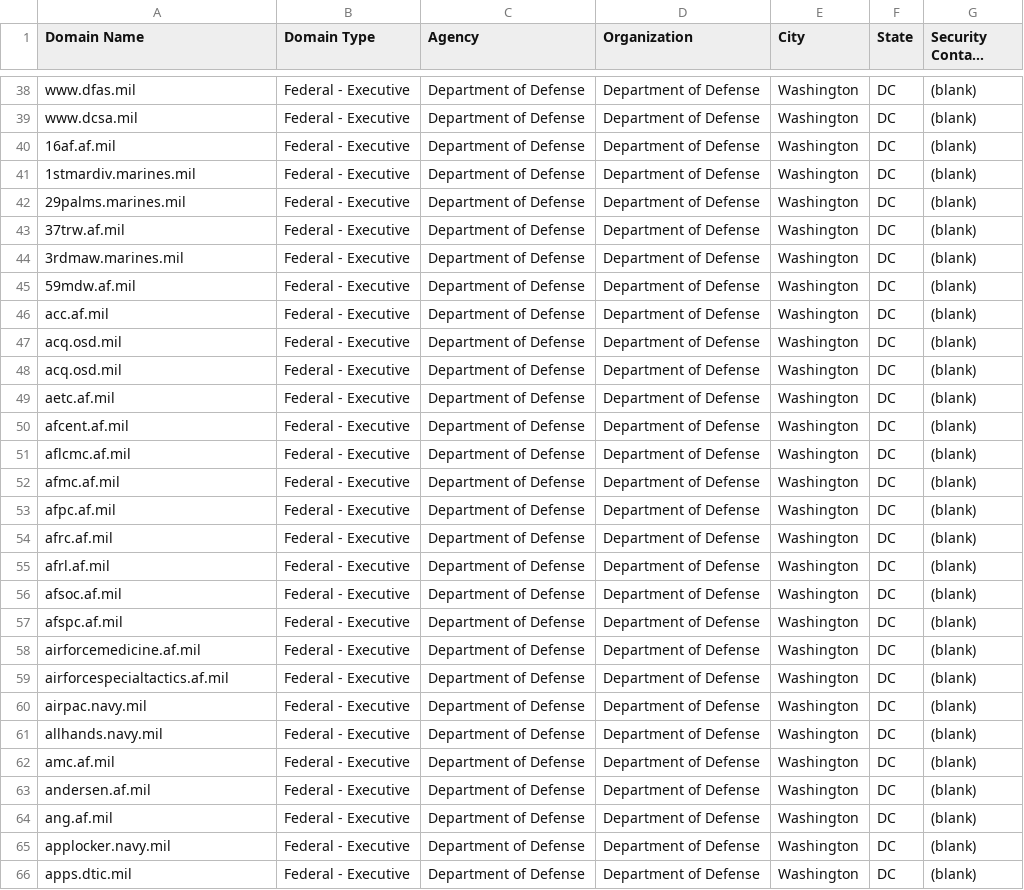
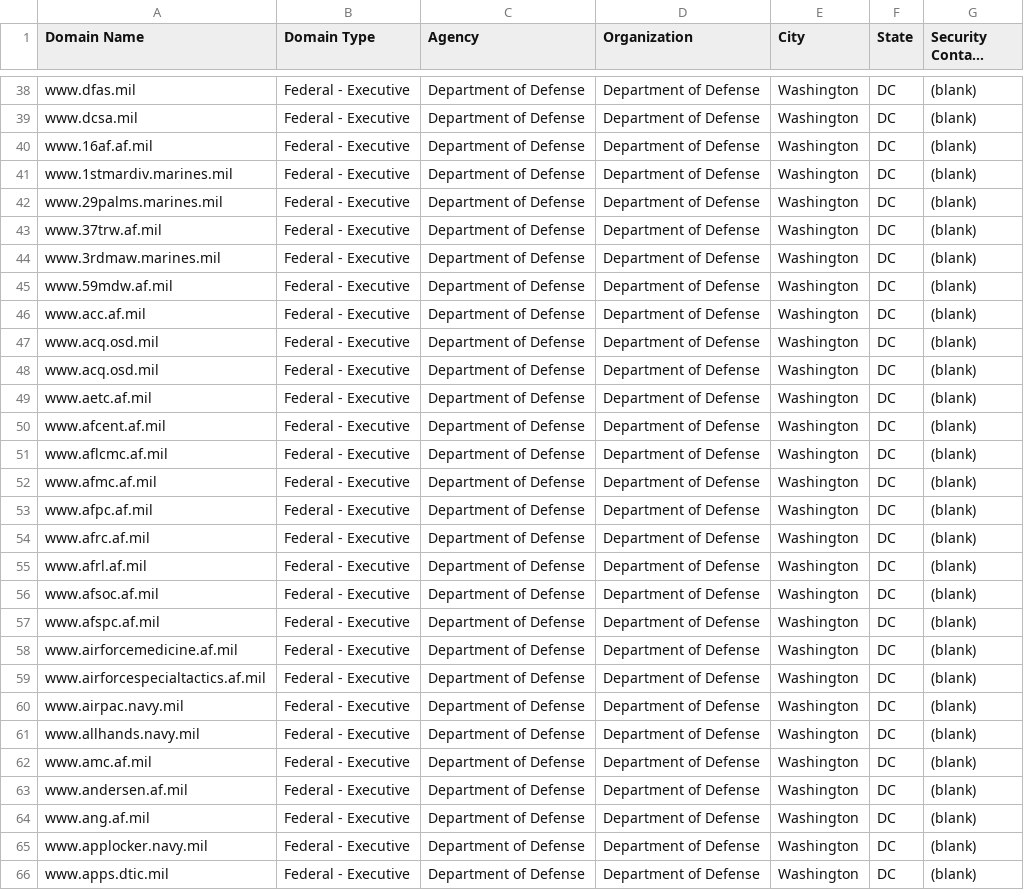
Before and after one commit to GSA/DOTGOVDASH-archived, a CSV file: custom_domains.csv, drawn as a sheet; only a part is shown, gaps mark what is left out; long unchanged cells end in …; the diff covers the shown part only.

Commit message:
appended www to subdomains

```diff
--- a/custom_domains.csv
+++ b/custom_domains.csv
@@ -39,28 +39,28 @@ www.dfas.mil,Federal - Executive,Department of Defense,Department of Defense,Was
 www.dcsa.mil,Federal - Executive,Department of Defense,Department of Defense,Washington,DC,(blank)
-16af.af.mil,Federal - Executive,Department of Defense,Department of Defense,Washington,DC,(blank)
-1stmardiv.marines.mil,Federal - Executive,Department of Defense,Department of Defense,Washington,DC,(blank)
-29palms.marines.mil,Federal - Executive,Department of Defense,Department of Defense,Washington,DC,(blank)
-37trw.af.mil,Federal - Executive,Department of Defense,Department of Defense,Washington,DC,(blank)
-3rdmaw.marines.mil,Federal - Executive,Department of Defense,Department of Defense,Washington,DC,(blank)
-59mdw.af.mil,Federal - Executive,Department of Defense,Department of Defense,Washington,DC,(blank)
-acc.af.mil,Federal - Executive,Department of Defense,Department of Defense,Washington,DC,(blank)
-acq.osd.mil,Federal - Executive,Department of Defense,Department of Defense,Washington,DC,(blank)
-acq.osd.mil,Federal - Executive,Department of Defense,Department of Defense,Washington,DC,(blank)
-aetc.af.mil,Federal - Executive,Department of Defense,Department of Defense,Washington,DC,(blank)
-afcent.af.mil,Federal - Executive,Department of Defense,Department of Defense,Washington,DC,(blank)
-aflcmc.af.mil,Federal - Executive,Department of Defense,Department of Defense,Washington,DC,(blank)
-afmc.af.mil,Federal - Executive,Department of Defense,Department of Defense,Washington,DC,(blank)
-afpc.af.mil,Federal - Executive,Department of Defense,Department of Defense,Washington,DC,(blank)
-afrc.af.mil,Federal - Executive,Department of Defense,Department of Defense,Washington,DC,(blank)
-afrl.af.mil,Federal - Executive,Department of Defense,Department of Defense,Washington,DC,(blank)
-afsoc.af.mil,Federal - Executive,Department of Defense,Department of Defense,Washington,DC,(blank)
-afspc.af.mil,Federal - Executive,Department of Defense,Department of Defense,Washington,DC,(blank)
-airforcemedicine.af.mil,Federal - Executive,Department of Defense,Department of Defense,Washington,DC,(blank)
-airforcespecialtactics.af.mil,Federal - Executive,Department of Defense,Department of Defense,Washington,DC,(blank)
-airpac.navy.mil,Federal - Executive,Department of Defense,Department of Defense,Washington,DC,(blank)
-allhands.navy.mil,Federal - Executive,Department of Defense,Department of Defense,Washington,DC,(blank)
-amc.af.mil,Federal - Executive,Department of Defense,Department of Defense,Washington,DC,(blank)
-andersen.af.mil,Federal - Executive,Department of Defense,Department of Defense,Washington,DC,(blank)
-ang.af.mil,Federal - Executive,Department of Defense,Department of Defense,Washington,DC,(blank)
-applocker.navy.mil,Federal - Executive,Department of Defense,Department of Defense,Washington,DC,(blank)
-apps.dtic.mil,Federal - Executive,Department of Defense,Department of Defense,Washington,DC,(blank)
+www.16af.af.mil,Federal - Executive,Department of Defense,Department of Defense,Washington,DC,(blank)
+www.1stmardiv.marines.mil,Federal - Executive,Department of Defense,Department of Defense,Washington,DC,(blank)
+www.29palms.marines.mil,Federal - Executive,Department of Defense,Department of Defense,Washington,DC,(blank)
+www.37trw.af.mil,Federal - Executive,Department of Defense,Department of Defense,Washington,DC,(blank)
+www.3rdmaw.marines.mil,Federal - Executive,Department of Defense,Department of Defense,Washington,DC,(blank)
+www.59mdw.af.mil,Federal - Executive,Department of Defense,Department of Defense,Washington,DC,(blank)
+www.acc.af.mil,Federal - Executive,Department of Defense,Department of Defense,Washington,DC,(blank)
+www.acq.osd.mil,Federal - Executive,Department of Defense,Department of Defense,Washington,DC,(blank)
+www.acq.osd.mil,Federal - Executive,Department of Defense,Department of Defense,Washington,DC,(blank)
+www.aetc.af.mil,Federal - Executive,Department of Defense,Department of Defense,Washington,DC,(blank)
+www.afcent.af.mil,Federal - Executive,Department of Defense,Department of Defense,Washington,DC,(blank)
+www.aflcmc.af.mil,Federal - Executive,Department of Defense,Department of Defense,Washington,DC,(blank)
+www.afmc.af.mil,Federal - Executive,Department of Defense,Department of Defense,Washington,DC,(blank)
+www.afpc.af.mil,Federal - Executive,Department of Defense,Department of Defense,Washington,DC,(blank)
+www.afrc.af.mil,Federal - Executive,Department of Defense,Department of Defense,Washington,DC,(blank)
+www.afrl.af.mil,Federal - Executive,Department of Defense,Department of Defense,Washington,DC,(blank)
+www.afsoc.af.mil,Federal - Executive,Department of Defense,Department of Defense,Washington,DC,(blank)
+www.afspc.af.mil,Federal - Executive,Department of Defense,Department of Defense,Washington,DC,(blank)
+www.airforcemedicine.af.mil,Federal - Executive,Department of Defense,Department of Defense,Washington,DC,(blank)
+www.airforcespecialtactics.af.mil,Federal - Executive,Department of Defense,Department of Defense,Washington,DC,(blank)
+www.airpac.navy.mil,Federal - Executive,Department of Defense,Department of Defense,Washington,DC,(blank)
+www.allhands.navy.mil,Federal - Executive,Department of Defense,Department of Defense,Washington,DC,(blank)
+www.amc.af.mil,Federal - Executive,Department of Defense,Department of Defense,Washington,DC,(blank)
+www.andersen.af.mil,Federal - Executive,Department of Defense,Department of Defense,Washington,DC,(blank)
+www.ang.af.mil,Federal - Executive,Department of Defense,Department of Defense,Washington,DC,(blank)
+www.applocker.navy.mil,Federal - Executive,Department of Defense,Department of Defense,Washington,DC,(blank)
+www.apps.dtic.mil,Federal - Executive,Department of Defense,Department of Defense,Washington,DC,(blank)
```
Also changed, not shown: 156 edited cells elsewhere in this file.
